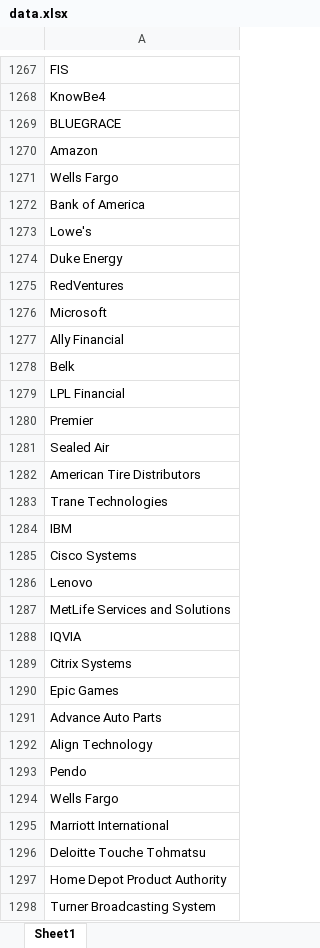
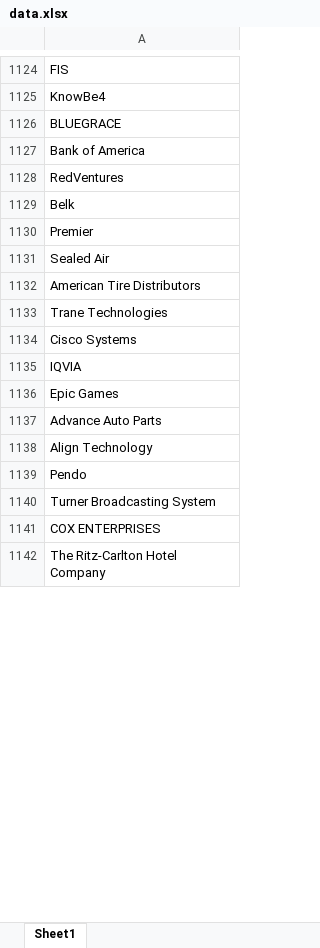
Before and after one commit to sachinchaturvedi93/Company-Name-Standardization, an Excel workbook: data.xlsx, sheet Sheet1, drawn as a sheet; only a part is shown, gaps mark what is left out; the shorter side is filled out with more unchanged rows; values as stored, in another font and other column widths than the file's, no borders; removed rows and columns are numbered as before the commit, all else as after; the diff covers the shown part only; the diff names each change by its address in the sheet, - before the commit and + after, or states it on an @@ line.

```diff
--- a/data.xlsx (sheet Sheet1)
+++ b/data.xlsx (sheet Sheet1)
-row 1270: Amazon
-A1127: Wells Fargo
+A1127: Bank of America
-row 1272: Bank of America
-row 1273: Lowe's
-row 1274: Duke Energy
-row 1276: Microsoft
-row 1277: Ally Financial
-row 1279: LPL Financial
-row 1284: IBM
-row 1286: Lenovo
-row 1287: MetLife Services and Solutions
-row 1289: Citrix Systems
-row 1294: Wells Fargo
-row 1295: Marriott International
-row 1296: Deloitte Touche Tohmatsu
-row 1297: Home Depot Product Authority
```
Also changed, not shown: 1 added row, 228 removed rows and 3 edited cells elsewhere in this sheet, 1 other file.
